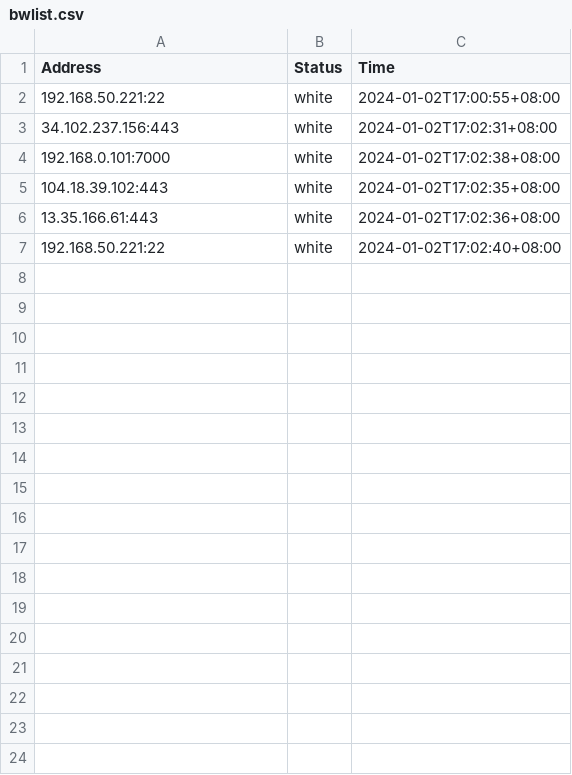
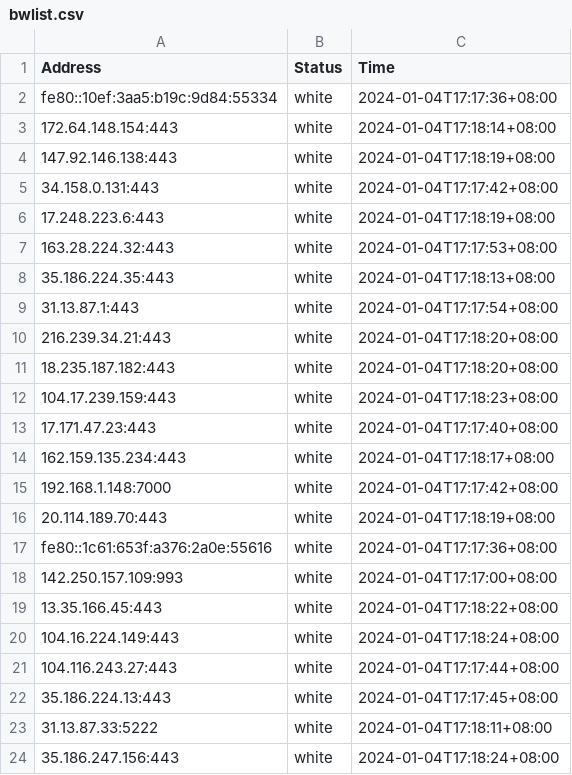
Before and after one commit to VincentSheh/Network_Anomaly, a CSV file: packet_collector/bwlist.csv, drawn as a sheet.

```diff
--- a/packet_collector/bwlist.csv
+++ b/packet_collector/bwlist.csv
@@ -1,7 +1,24 @@
 Address,Status,Time
-192.168.50.221:22,white,2024-01-02T17:00:55+08:00
-34.102.237.156:443,white,2024-01-02T17:02:31+08:00
-192.168.0.101:7000,white,2024-01-02T17:02:38+08:00
-104.18.39.102:443,white,2024-01-02T17:02:35+08:00
-13.35.166.61:443,white,2024-01-02T17:02:36+08:00
-192.168.50.221:22,white,2024-01-02T17:02:40+08:00
+fe80::10ef:3aa5:b19c:9d84:55334,white,2024-01-04T17:17:36+08:00
+172.64.148.154:443,white,2024-01-04T17:18:14+08:00
+147.92.146.138:443,white,2024-01-04T17:18:19+08:00
+34.158.0.131:443,white,2024-01-04T17:17:42+08:00
+17.248.223.6:443,white,2024-01-04T17:18:19+08:00
+163.28.224.32:443,white,2024-01-04T17:17:53+08:00
+35.186.224.35:443,white,2024-01-04T17:18:13+08:00
+31.13.87.1:443,white,2024-01-04T17:17:54+08:00
+216.239.34.21:443,white,2024-01-04T17:18:20+08:00
+18.235.187.182:443,white,2024-01-04T17:18:20+08:00
+104.17.239.159:443,white,2024-01-04T17:18:23+08:00
+17.171.47.23:443,white,2024-01-04T17:17:40+08:00
+162.159.135.234:443,white,2024-01-04T17:18:17+08:00
+192.168.1.148:7000,white,2024-01-04T17:17:42+08:00
+20.114.189.70:443,white,2024-01-04T17:18:19+08:00
+fe80::1c61:653f:a376:2a0e:55616,white,2024-01-04T17:17:36+08:00
+142.250.157.109:993,white,2024-01-04T17:17:00+08:00
+13.35.166.45:443,white,2024-01-04T17:18:22+08:00
+104.16.224.149:443,white,2024-01-04T17:18:24+08:00
+104.116.243.27:443,white,2024-01-04T17:17:44+08:00
+35.186.224.13:443,white,2024-01-04T17:17:45+08:00
+31.13.87.33:5222,white,2024-01-04T17:18:11+08:00
+35.186.247.156:443,white,2024-01-04T17:18:24+08:00
```
Also changed, not shown: 5 other files.
